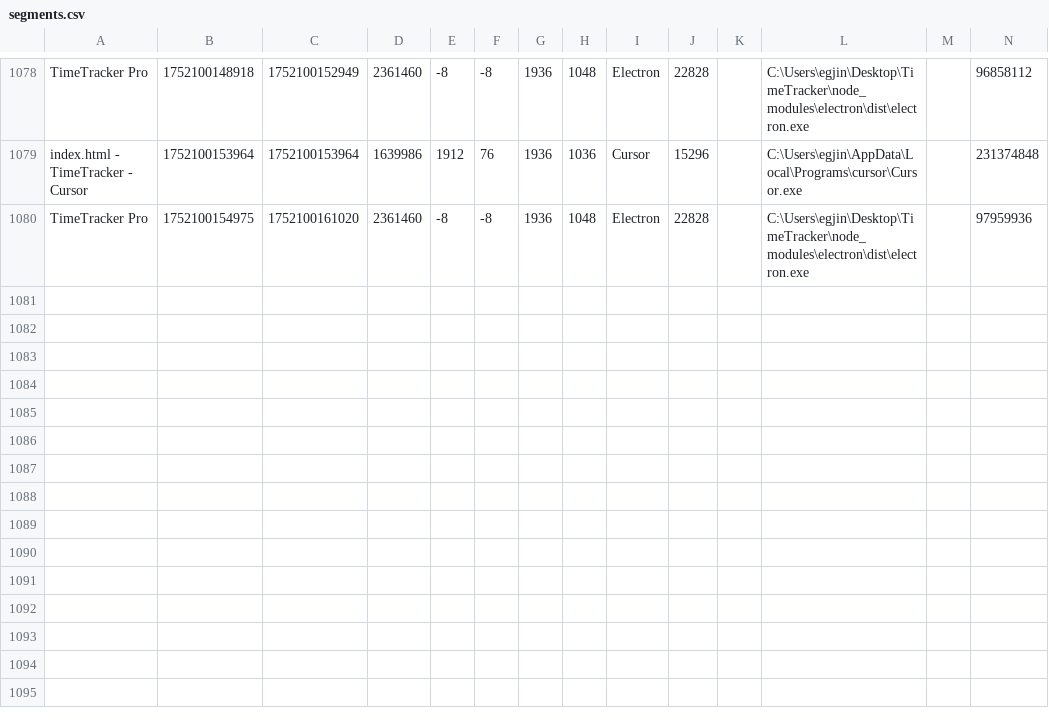
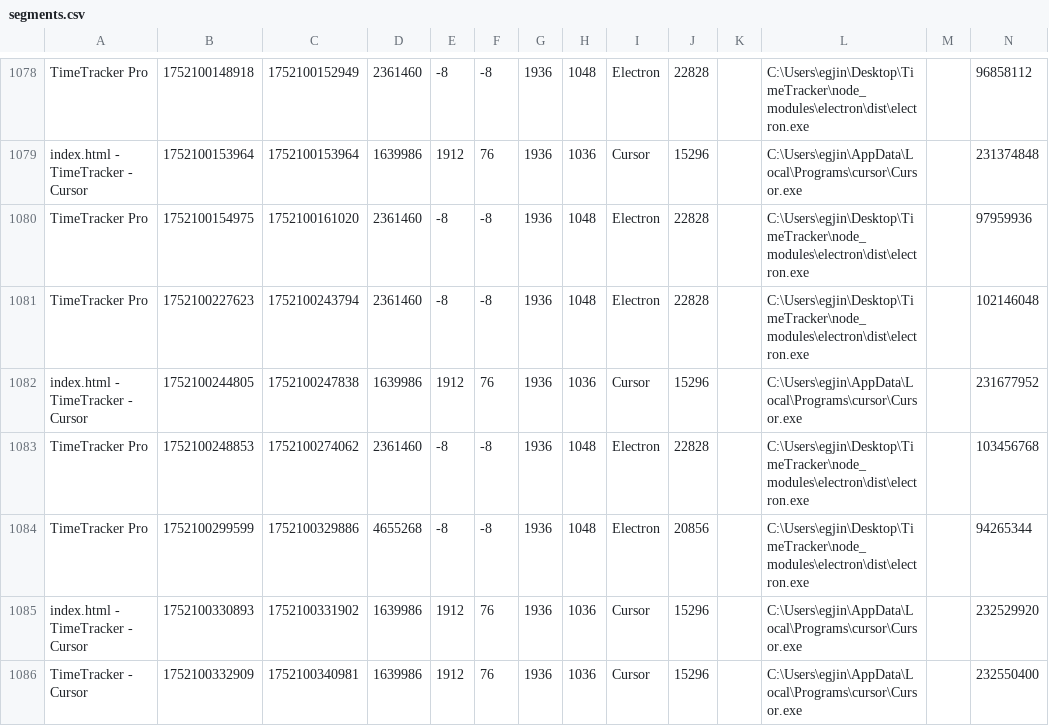
Before and after one commit to enisgjinii/TimeTracker, a CSV file: segments.csv, drawn as a sheet; only a part is shown, gaps mark what is left out; the diff names each change by its address in the sheet, - before the commit and + after, or states it on an @@ line.

```diff
--- a/segments.csv
+++ b/segments.csv
+row 1081: TimeTracker Pro | 1752100227623 | 1752100243794 | 2361460 | -8 | -8 | 1936 | 1048 | Electron | 22828 |  | C:\Users\egjin\Desktop\TimeTracker\node_modules\electron\dist\electron.exe |  | 102146048
+row 1082: index.html - TimeTracker - Cursor | 1752100244805 | 1752100247838 | 1639986 | 1912 | 76 | 1936 | 1036 | Cursor | 15296 |  | C:\Users\egjin\AppData\Local\Programs\cursor\Cursor.exe |  | 231677952
+row 1083: TimeTracker Pro | 1752100248853 | 1752100274062 | 2361460 | -8 | -8 | 1936 | 1048 | Electron | 22828 |  | C:\Users\egjin\Desktop\TimeTracker\node_modules\electron\dist\electron.exe |  | 103456768
+row 1084: TimeTracker Pro | 1752100299599 | 1752100329886 | 4655268 | -8 | -8 | 1936 | 1048 | Electron | 20856 |  | C:\Users\egjin\Desktop\TimeTracker\node_modules\electron\dist\electron.exe |  | 94265344
+row 1085: index.html - TimeTracker - Cursor | 1752100330893 | 1752100331902 | 1639986 | 1912 | 76 | 1936 | 1036 | Cursor | 15296 |  | C:\Users\egjin\AppData\Local\Programs\cursor\Cursor.exe |  | 232529920
+row 1086: TimeTracker - Cursor | 1752100332909 | 1752100340981 | 1639986 | 1912 | 76 | 1936 | 1036 | Cursor | 15296 |  | C:\Users\egjin\AppData\Local\Programs\cursor\Cursor.exe |  | 232550400
```
Also changed, not shown: 4 other files.
